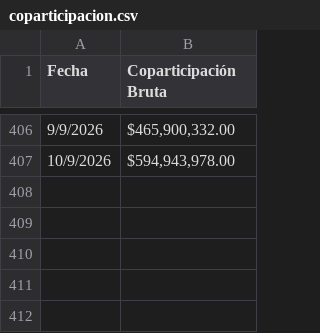
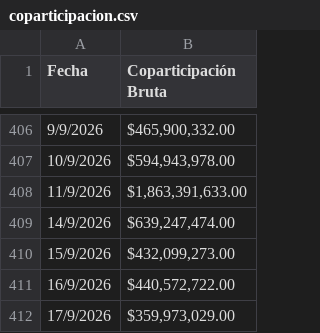
Before and after one commit to gobiernocomunidadia/tablerocomunidad2026, a CSV file: coparticipacion.csv, drawn as a sheet; only a part is shown, gaps mark what is left out.

Commit message:
Actualización de coparticipacion.csv - 18/09/2026 11:16:24

```diff
--- a/coparticipacion.csv
+++ b/coparticipacion.csv
@@ -407 +407,6 @@ Fecha,Coparticipación Bruta
 10/9/2026,"$594,943,978.00"
+11/9/2026,"$1,863,391,633.00"
+14/9/2026,"$639,247,474.00"
+15/9/2026,"$432,099,273.00"
+16/9/2026,"$440,572,722.00"
+17/9/2026,"$359,973,029.00"
```
